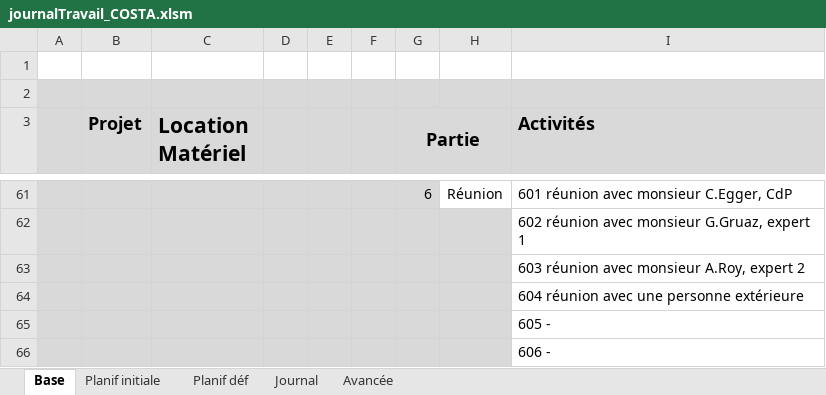
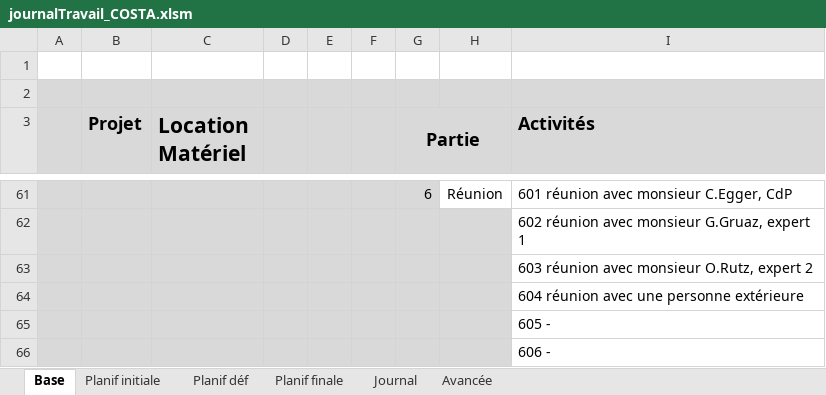
Before and after one commit to AhVen98/TPI_gestionCaveAVin, an Excel workbook: docs_avec_modification/journalTravail_COSTA.xlsm, sheet Base, drawn as a sheet; only a part is shown, gaps mark what is left out; values as stored, in another font and other column widths than the file's, no borders; the diff names each change by its address in the sheet, - before the commit and + after, or states it on an @@ line.

```diff
--- a/docs_avec_modification/journalTravail_COSTA.xlsm (sheet Base)
+++ b/docs_avec_modification/journalTravail_COSTA.xlsm (sheet Base)
+sheet tab: Planif finale
-I63 (Activités): 603 réunion avec monsieur A.Roy, expert 2
+I63 (Activités): 603 réunion avec monsieur O.Rutz, expert 2
```
Also changed, not shown: sheet Journal, sheet Planif initiale, sheet Avancée, sheet Planif déf, formulas that keep their value, hidden cells, 2 other files.
